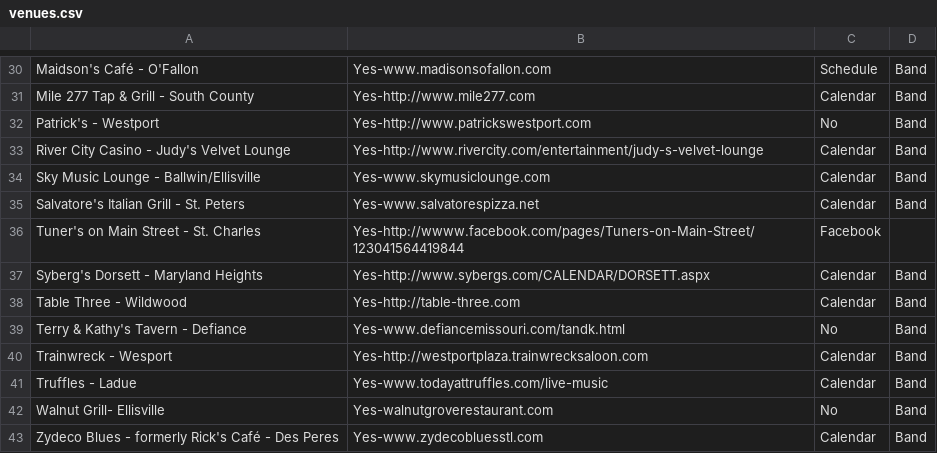
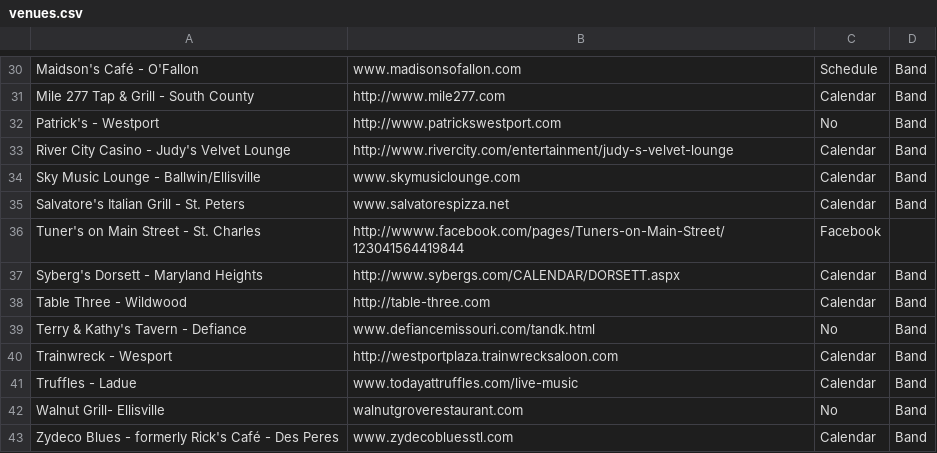
Before and after one commit to dummey/CS50-Cohort-Project, a CSV file: data/venues.csv, drawn as a sheet; only a part is shown, gaps mark what is left out; the diff covers the shown part only; the diff names each change by its address in the sheet, - before the commit and + after, or states it on an @@ line.

```diff
--- a/data/venues.csv
+++ b/data/venues.csv
-B30: Yes-www.madisonsofallon.com
+B30: www.madisonsofallon.com
-B31: Yes-http://www.mile277.com
+B31: http://www.mile277.com
-B32: Yes-http://www.patrickswestport.com
+B32: http://www.patrickswestport.com
-B33: Yes-http://www.rivercity.com/entertainment/judy-s-velvet-lounge
+B33: http://www.rivercity.com/entertainment/judy-s-velvet-lounge
-B34: Yes-www.skymusiclounge.com
+B34: www.skymusiclounge.com
-B35: Yes-www.salvatorespizza.net
+B35: www.salvatorespizza.net
-B36: Yes-http://wwww.facebook.com/pages/Tuners-on-Main-Street/123041564419844
+B36: http://wwww.facebook.com/pages/Tuners-on-Main-Street/123041564419844
-B37: Yes-http://www.sybergs.com/CALENDAR/DORSETT.aspx
+B37: http://www.sybergs.com/CALENDAR/DORSETT.aspx
-B38: Yes-http://table-three.com
+B38: http://table-three.com
-B39: Yes-www.defiancemissouri.com/tandk.html
+B39: www.defiancemissouri.com/tandk.html
-B40: Yes-http://westportplaza.trainwrecksaloon.com
+B40: http://westportplaza.trainwrecksaloon.com
-B41: Yes-www.todayattruffles.com/live-music
+B41: www.todayattruffles.com/live-music
-B42: Yes-walnutgroverestaurant.com
+B42: walnutgroverestaurant.com
-B43: Yes-www.zydecobluesstl.com
+B43: www.zydecobluesstl.com
```
Also changed, not shown: 28 edited cells elsewhere in this file, 1 other file.
